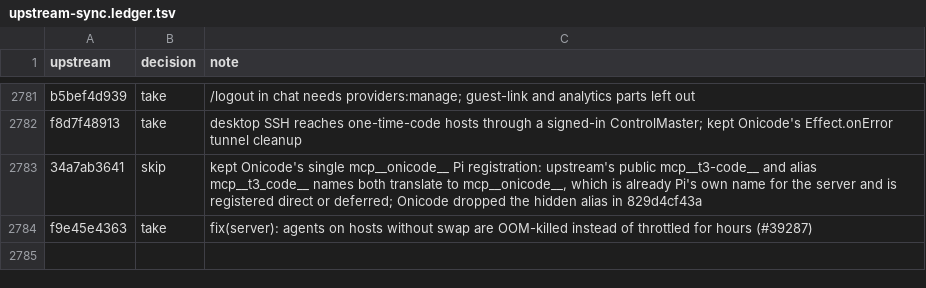
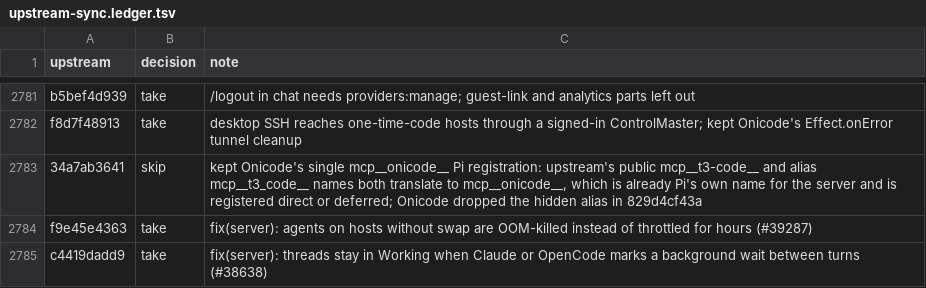
Before and after one commit to aislopware/onicode, a TSV file: scripts/upstream-sync.ledger.tsv, drawn as a sheet; only a part is shown, gaps mark what is left out.

```diff
--- a/scripts/upstream-sync.ledger.tsv
+++ b/scripts/upstream-sync.ledger.tsv
@@ -2784 +2784,2 @@ f8d7f48913	take	desktop SSH reaches one-time-code hosts through a signed-in Cont
 f9e45e4363	take	fix(server): agents on hosts without swap are OOM-killed instead of throttled for hours (#39287)
+c4419dadd9	take	fix(server): threads stay in Working when Claude or OpenCode marks a background wait between turns (#38638)
```
Also changed, not shown: 4 other files.
